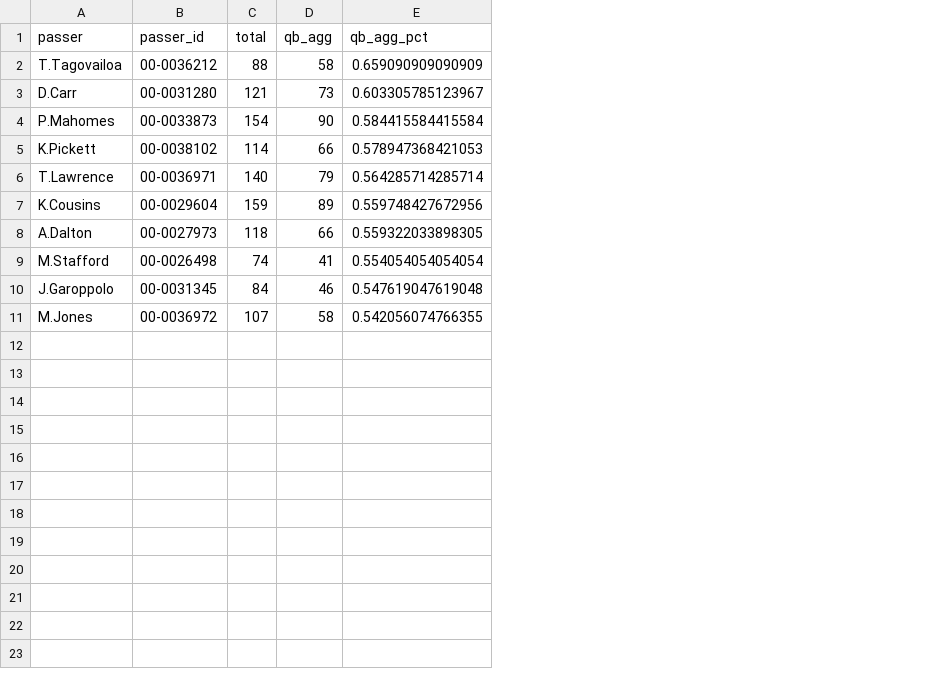
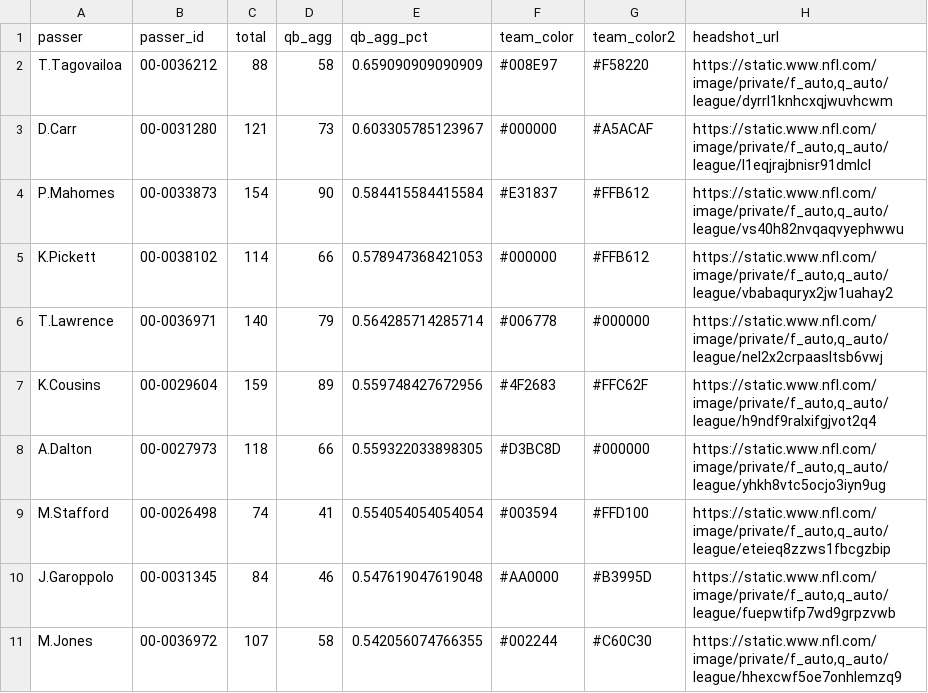
Before and after one commit to bcongelio/nfl-analytics-with-r-book, a CSV file: example_data/csv/qb_thirddown_plot.csv, drawn as a sheet; the diff names each change by its address in the sheet, - before the commit and + after, or states it on an @@ line.

Commit message:
modify data

```diff
--- a/example_data/csv/qb_thirddown_plot.csv
+++ b/example_data/csv/qb_thirddown_plot.csv
+column F (team_color), rows 2-11: #008E97 | #000000 | #E31837 | #000000 | #006778 | #4F2683 | #D3BC8D | #003594 | #AA0000 | #002244
+column G (team_color2), rows 2-11: #F58220 | #A5ACAF | #FFB612 | #FFB612 | #000000 | #FFC62F | #000000 | #FFD100 | #B3995D | #C60C30
+column H (headshot_url), rows 2-11: https://static.www.nfl.com/image/private/f_auto,q_auto/league/dyrrl1knhcxqjwuvhcwm | https://static.www.nfl.com/image/private/f_auto,q_auto/league/l1eqjrajbnisr91dmlcl | https://static.www.nfl.com/image/private/f_auto,q_auto/league/vs40h82nvqaqvyephwwu | https://static.www.nfl.com/image/private/f_auto,q_auto/league/vbabaquryx2jw1uahay2 | https://static.www.nfl.com/image/private/f_auto,q_auto/league/nel2x2crpaasltsb6vwj | https://static.www.nfl.com/image/private/f_auto,q_auto/league/h9ndf9ralxifgjvot2q4 | https://static.www.nfl.com/image/private/f_auto,q_auto/league/yhkh8vtc5ocjo3iyn9ug | https://static.www.nfl.com/image/private/f_auto,q_auto/league/eteieq8zzws1fbcgzbip | https://static.www.nfl.com/image/private/f_auto,q_auto/league/fuepwtifp7wd9grpzvwb | https://static.www.nfl.com/image/private/f_auto,q_auto/league/hhexcwf5oe7onhlemzq9
```
